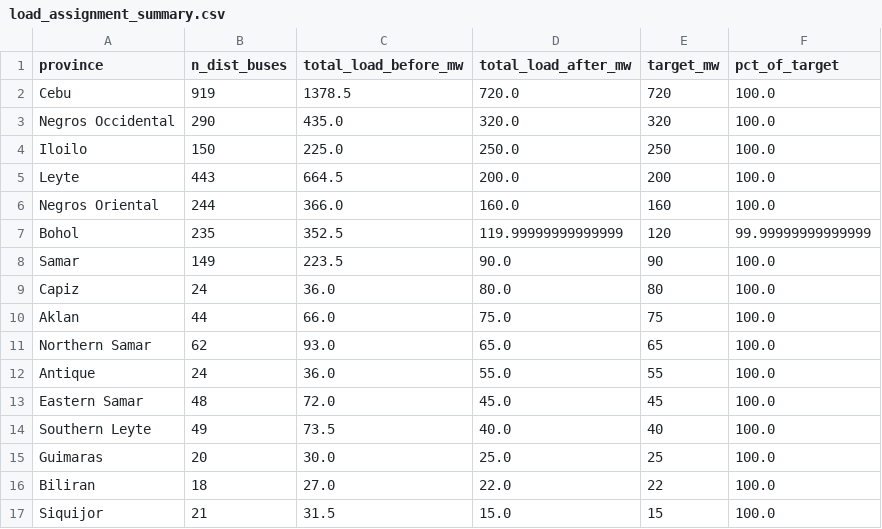
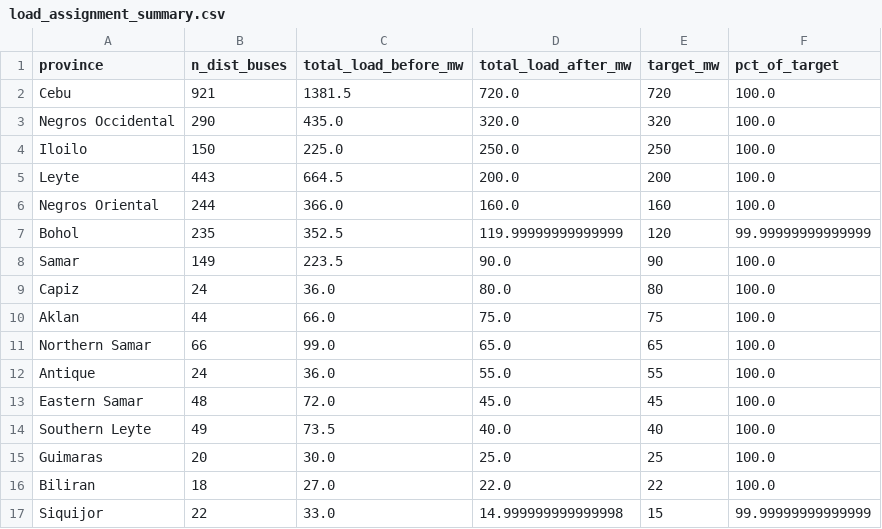
Before and after one commit to julius-darang/powergrid, a CSV file: backend/data/processed/load_assignment_summary.csv, drawn as a sheet.

```diff
--- a/backend/data/processed/load_assignment_summary.csv
+++ b/backend/data/processed/load_assignment_summary.csv
@@ -1,3 +1,3 @@
 province,n_dist_buses,total_load_before_mw,total_load_after_mw,target_mw,pct_of_target
-Cebu,919,1378.5,720.0,720,100.0
+Cebu,921,1381.5,720.0,720,100.0
 Negros Occidental,290,435.0,320.0,320,100.0
@@ -10,3 +10,3 @@ Capiz,24,36.0,80.0,80,100.0
 Aklan,44,66.0,75.0,75,100.0
-Northern Samar,62,93.0,65.0,65,100.0
+Northern Samar,66,99.0,65.0,65,100.0
 Antique,24,36.0,55.0,55,100.0
@@ -16,2 +16,2 @@ Guimaras,20,30.0,25.0,25,100.0
 Biliran,18,27.0,22.0,22,100.0
-Siquijor,21,31.5,15.0,15,100.0
+Siquijor,22,33.0,14.999999999999998,15,99.99999999999999
```
Also changed, not shown: backend/data/processed/bus_component_map.csv, backend/data/processed/bus_index_map.csv, 45 other files.
